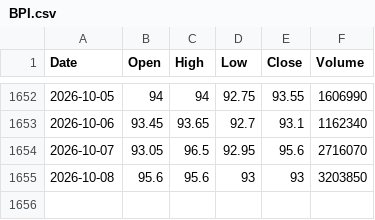
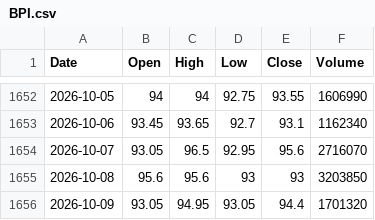
Before and after one commit to AlvinTubtub/Capstone2-A4103-DigitalDelvers-SY26-27, a CSV file: backend/data/raw/BPI.csv, drawn as a sheet; only a part is shown, gaps mark what is left out.

```diff
--- a/backend/data/raw/BPI.csv
+++ b/backend/data/raw/BPI.csv
@@ -1655 +1655,2 @@ Date,Open,High,Low,Close,Volume
 2026-10-08,95.6,95.6,93,93,3203850
+2026-10-09,93.05,94.95,93.05,94.4,1701320
```
Also changed, not shown: backend/data/raw/ALI.csv, backend/data/raw/APX.csv, 48 other files.
